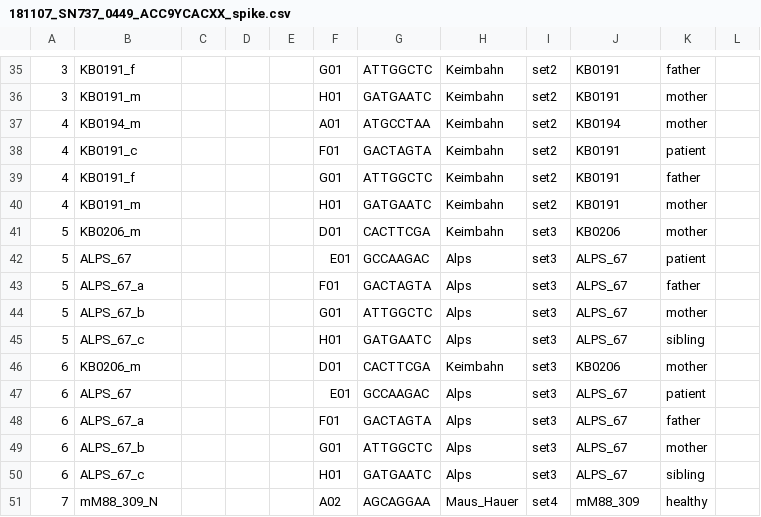
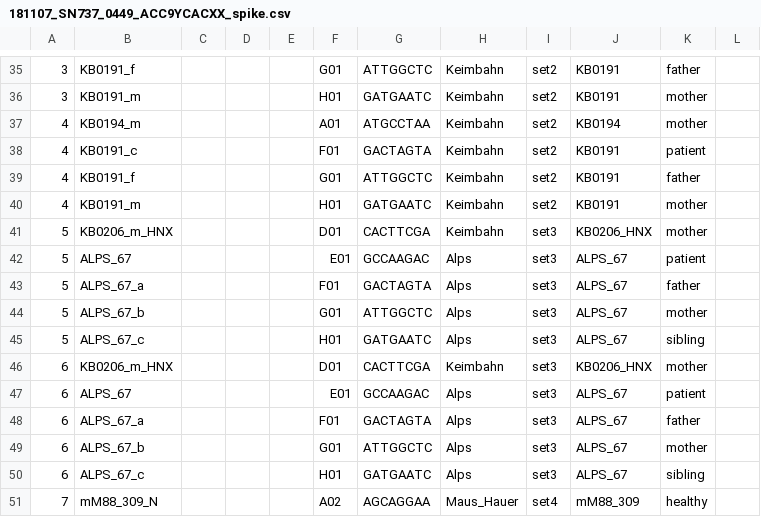
Before and after one commit to sjanssen2/spike, a CSV file: data/samplesheets/181107_SN737_0449_ACC9YCACXX_spike.csv, drawn as a sheet; only a part is shown, gaps mark what is left out; the diff names each change by its address in the sheet, - before the commit and + after, or states it on an @@ line.

Commit message:
combining reads from KB0206 Hiseq and Nextseq
HNX: Hiseq and Nextseq
combine both reads from KB0206 from Hiseq and Nextseq to increase the coverage.
Of course this should be done for the child, father and mother.
Best would be to combine the fastq files after trimming.

```diff
--- a/data/samplesheets/181107_SN737_0449_ACC9YCACXX_spike.csv
+++ b/data/samplesheets/181107_SN737_0449_ACC9YCACXX_spike.csv
-B41: KB0206_m
+B41: KB0206_m_HNX
-J41: KB0206
+J41: KB0206_HNX
-B46: KB0206_m
+B46: KB0206_m_HNX
-J46: KB0206
+J46: KB0206_HNX
```
